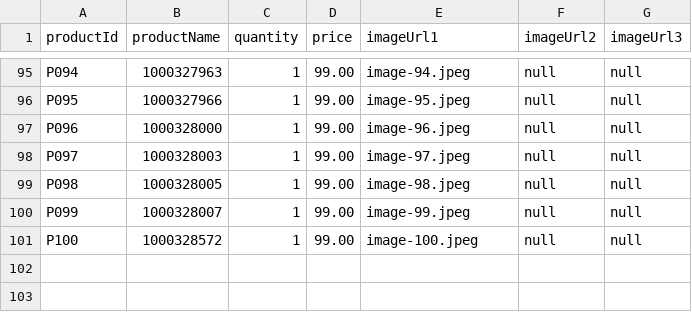
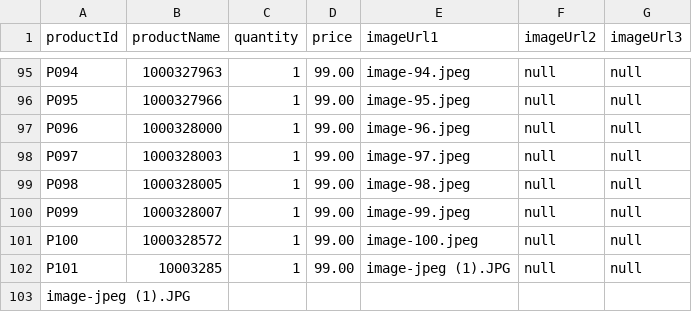
Before and after one commit to Urvashimahawar/urvashi.github.io, a CSV file: images/sample-products.csv, drawn as a sheet; only a part is shown, gaps mark what is left out; the diff names each change by its address in the sheet, - before the commit and + after, or states it on an @@ line.

Commit message:
Update sample-products.csv

```diff
--- a/images/sample-products.csv
+++ b/images/sample-products.csv
+row 102: P101 | 10003285 | 1 | 99.00 | image-jpeg (1).JPG | null | null
+row 103: image-jpeg (1).JPG
```
